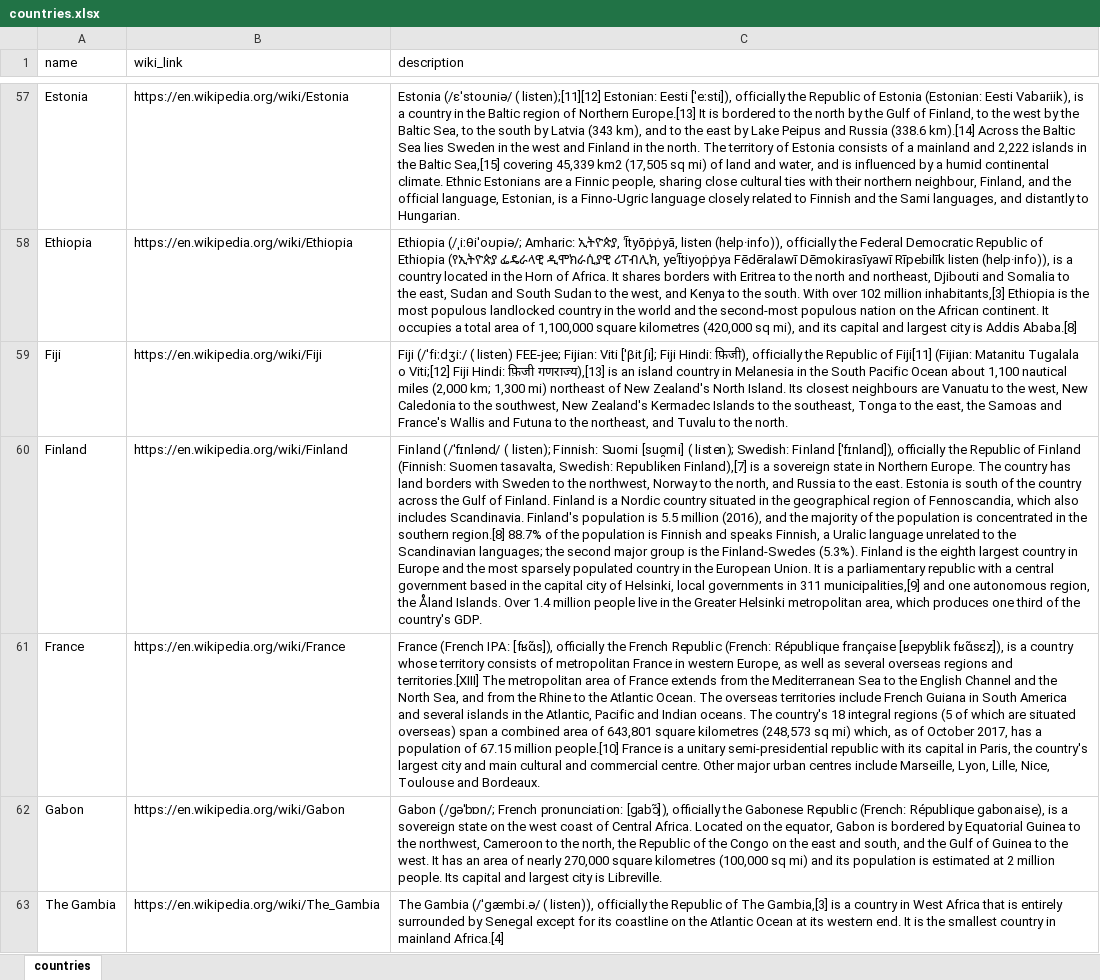
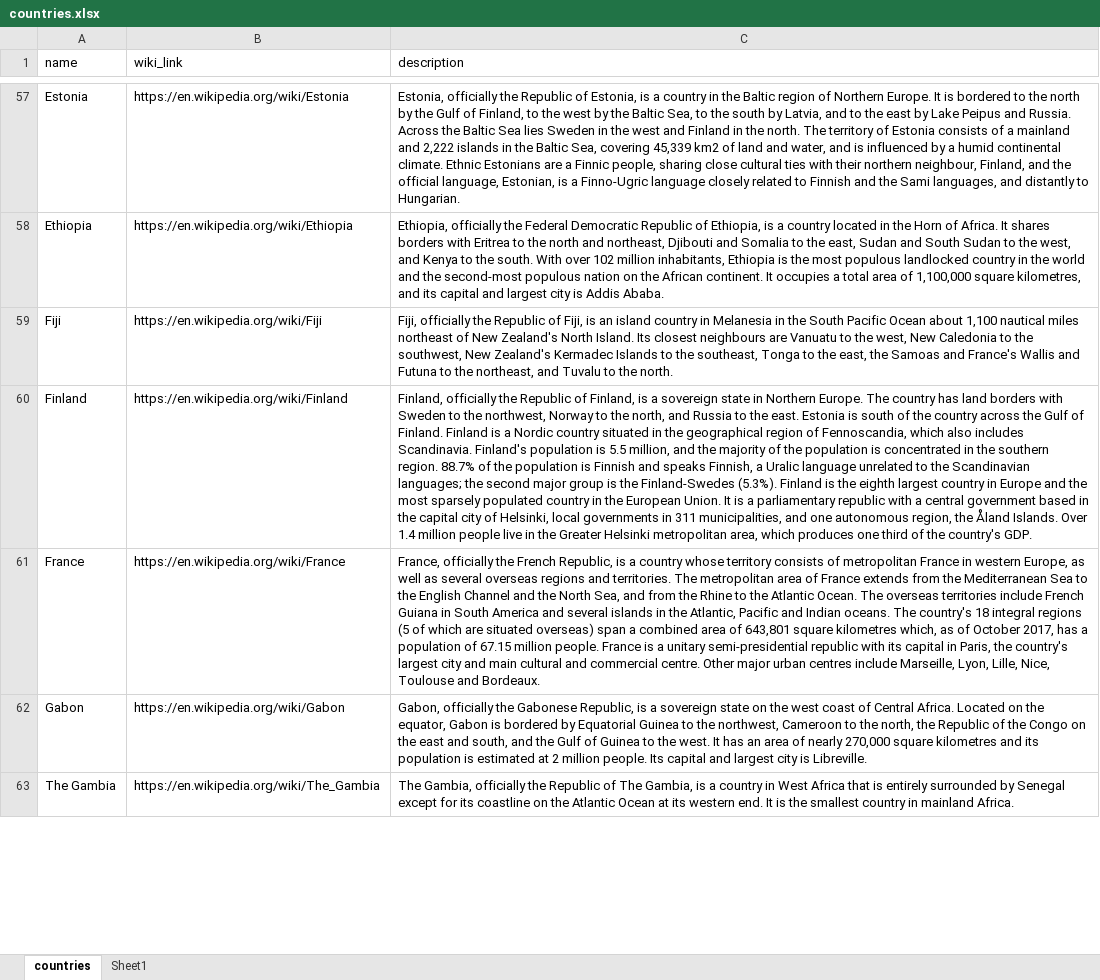
Before and after one commit to rafaelcastrorc/SocialStats, an Excel workbook: Scripts/countries.xlsx, sheet countries, drawn as a sheet; only a part is shown, gaps mark what is left out; values as stored, in another font and other column widths than the file's, no borders; the diff covers the shown part only; the diff names each change by its address in the sheet, - before the commit and + after, or states it on an @@ line.

```diff
--- a/Scripts/countries.xlsx (sheet countries)
+++ b/Scripts/countries.xlsx (sheet countries)
+sheet tab: Sheet1
-C57 (description): Estonia (/ɛˈstoʊniə/ ( listen);[11][12] Estonian: Eesti [ˈeːsti]), officially the Republic of Estonia (Estonian: Eesti Vabariik), is a country in the Baltic region of Northern Europe.[13] It is bordered to the north by the Gulf of Finland, to the west by the Baltic Sea, to the south by Latvia (343 km), and to the east by Lake Peipus and Russia (338.6 km).[14] Across the Baltic Sea lies Sweden in the west and Finland in the north. The territory of Estonia consists of a mainland and 2,222 islands in the Baltic Sea,[15] covering 45,339 km2 (17,505 sq mi) of land…
+C57 (description): Estonia, officially the Republic of Estonia, is a country in the Baltic region of Northern Europe. It is bordered to the north by the Gulf of Finland, to the west by the Baltic Sea, to the south by Latvia, and to the east by Lake Peipus and Russia. Across the Baltic Sea lies Sweden in the west and Finland in the north. The territory of Estonia consists of a mainland and 2,222 islands in the Baltic Sea, covering 45,339 km2 of land…
-C58 (description): Ethiopia (/ˌiːθiˈoʊpiə/; Amharic: ኢትዮጵያ, ʾĪtyōṗṗyā, listen (help·info)), officially the Federal Democratic Republic of Ethiopia (የኢትዮጵያ ፌዴራላዊ ዲሞክራሲያዊ ሪፐብሊክ, yeʾĪtiyoṗṗya Fēdēralawī Dēmokirasīyawī Rīpebilīk listen (help·info)), is a country located in the Horn of Africa. It shares borders with Eritrea to the north and northeast, Djibouti and Somalia to the east, Sudan and South Sudan to the west, and Kenya to the south. With over 102 million inhabitants,[3] Ethiopia is the most populous landlocked country in the world and the second-most populous nation on the African continent. It occupies a total area of 1,100,000 square kilometres (420,000 sq mi), and its capital and largest city is Addis Ababa.[8]
+C58 (description): Ethiopia, officially the Federal Democratic Republic of Ethiopia, is a country located in the Horn of Africa. It shares borders with Eritrea to the north and northeast, Djibouti and Somalia to the east, Sudan and South Sudan to the west, and Kenya to the south. With over 102 million inhabitants, Ethiopia is the most populous landlocked country in the world and the second-most populous nation on the African continent. It occupies a total area of 1,100,000 square kilometres, and its capital and largest city is Addis Ababa.
-C59 (description): Fiji (/ˈfiːdʒiː/ ( listen) FEE-jee; Fijian: Viti [ˈβitʃi]; Fiji Hindi: फ़िजी), officially the Republic of Fiji[11] (Fijian: Matanitu Tugalala o Viti;[12] Fiji Hindi: फ़िजी गणराज्य),[13] is an island country in Melanesia in the South Pacific Ocean about 1,100 nautical miles (2,000 km; 1,300 mi) northeast of…
+C59 (description): Fiji, officially the Republic of Fiji, is an island country in Melanesia in the South Pacific Ocean about 1,100 nautical miles northeast of…
-C60 (description): Finland (/ˈfɪnlənd/ ( listen); Finnish: Suomi [suo̯mi] ( listen); Swedish: Finland [ˈfɪnland]), officially the Republic of Finland (Finnish: Suomen tasavalta, Swedish: Republiken Finland),[7] is a sovereign state in Northern Europe. The country has land borders with Sweden to the northwest, Norway to the north, and Russia to the east. Estonia is south of the country across the Gulf of Finland. Finland is a Nordic country situated in the geographical region of Fennoscandia, which also includes Scandinavia. Finland's population is 5.5 million (2016), and the majority of the population is concentrated in the southern region.[8] 88.7% of the population is Finnish and speaks Finnish, a Uralic language unrelated to the Scandinavian languages; the second major group is the Finland-Swedes (5.3%). Finland is the eighth largest country in Europe and the most sparsely populated country in the European Union. It is a parliamentary republic with a central government based in the capital city of Helsinki, local governments in 311 municipalities,[9] and one…
+C60 (description): Finland, officially the Republic of Finland, is a sovereign state in Northern Europe. The country has land borders with Sweden to the northwest, Norway to the north, and Russia to the east. Estonia is south of the country across the Gulf of Finland. Finland is a Nordic country situated in the geographical region of Fennoscandia, which also includes Scandinavia. Finland's population is 5.5 million, and the majority of the population is concentrated in the southern region. 88.7% of the population is Finnish and speaks Finnish, a Uralic language unrelated to the Scandinavian languages; the second major group is the Finland-Swedes (5.3%). Finland is the eighth largest country in Europe and the most sparsely populated country in the European Union. It is a parliamentary republic with a central government based in the capital city of Helsinki, local governments in 311 municipalities, and one…
-C61 (description): France (French IPA: [fʁɑ̃s]), officially the French Republic (French: République française [ʁepyblik fʁɑ̃sɛz]), is a country whose territory consists of metropolitan France in western Europe, as well as several overseas regions and territories.[XIII] The metropolitan area of France extends from the Mediterranean Sea to the English Channel and the North Sea, and from the Rhine to the Atlantic Ocean. The overseas territories include French Guiana in South America and several islands in the Atlantic, Pacific and Indian oceans. The country's 18 integral regions (5 of which are situated overseas) span a combined area of 643,801 square kilometres (248,573 sq mi) which, as of October 2017, has a population of 67.15 million people.[10] France is…
+C61 (description): France, officially the French Republic, is a country whose territory consists of metropolitan France in western Europe, as well as several overseas regions and territories. The metropolitan area of France extends from the Mediterranean Sea to the English Channel and the North Sea, and from the Rhine to the Atlantic Ocean. The overseas territories include French Guiana in South America and several islands in the Atlantic, Pacific and Indian oceans. The country's 18 integral regions (5 of which are situated overseas) span a combined area of 643,801 square kilometres which, as of October 2017, has a population of 67.15 million people. France is…
-C62 (description): Gabon (/ɡəˈbɒn/; French pronunciation: [ɡabɔ̃]), officially the Gabonese Republic (French: République gabonaise), is a sovereign state on the west coast of Central Africa. Located on the equator, Gabon is bordered by Equatorial Guinea to the northwest, Cameroon to the north, the Republic of the Congo on the east and south, and the Gulf of Guinea to the west. It has an area of nearly 270,000 square kilometres (100,000 sq mi) and its…
+C62 (description): Gabon, officially the Gabonese Republic, is a sovereign state on the west coast of Central Africa. Located on the equator, Gabon is bordered by Equatorial Guinea to the northwest, Cameroon to the north, the Republic of the Congo on the east and south, and the Gulf of Guinea to the west. It has an area of nearly 270,000 square kilometres and its…
-C63 (description): The Gambia (/ˈɡæmbi.ə/ ( listen)), officially the Republic of The Gambia,[3] is a country in West Africa that is entirely surrounded by Senegal except for its coastline on the Atlantic Ocean at its western end. It is the smallest country in mainland Africa.[4]
+C63 (description): The Gambia, officially the Republic of The Gambia, is a country in West Africa that is entirely surrounded by Senegal except for its coastline on the Atlantic Ocean at its western end. It is the smallest country in mainland Africa.
```
Also changed, not shown: 12 removed rows and 184 edited cells elsewhere in this sheet, 2 other files.
